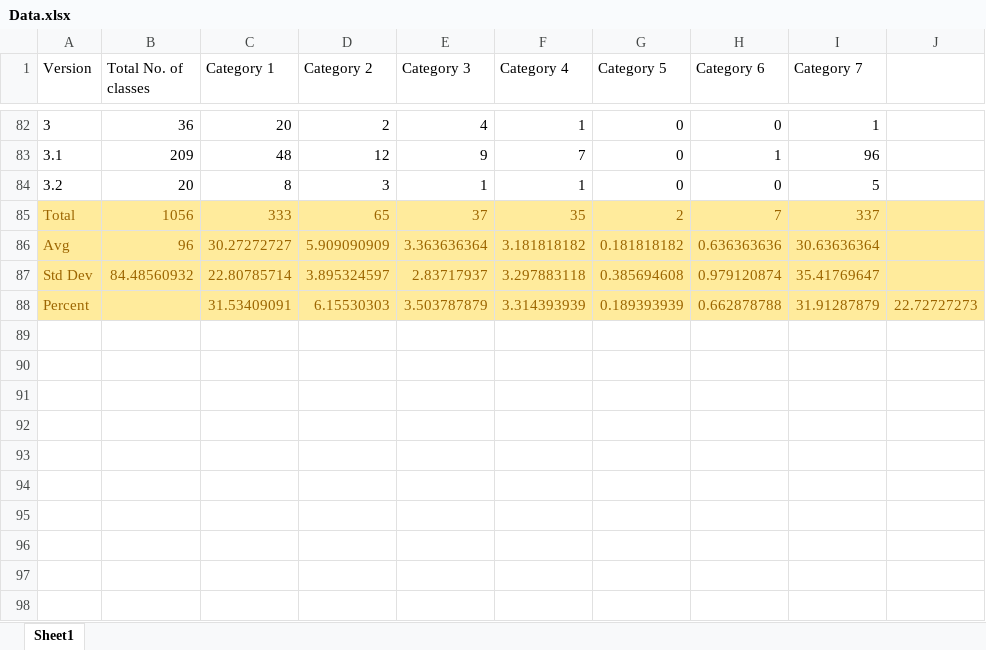
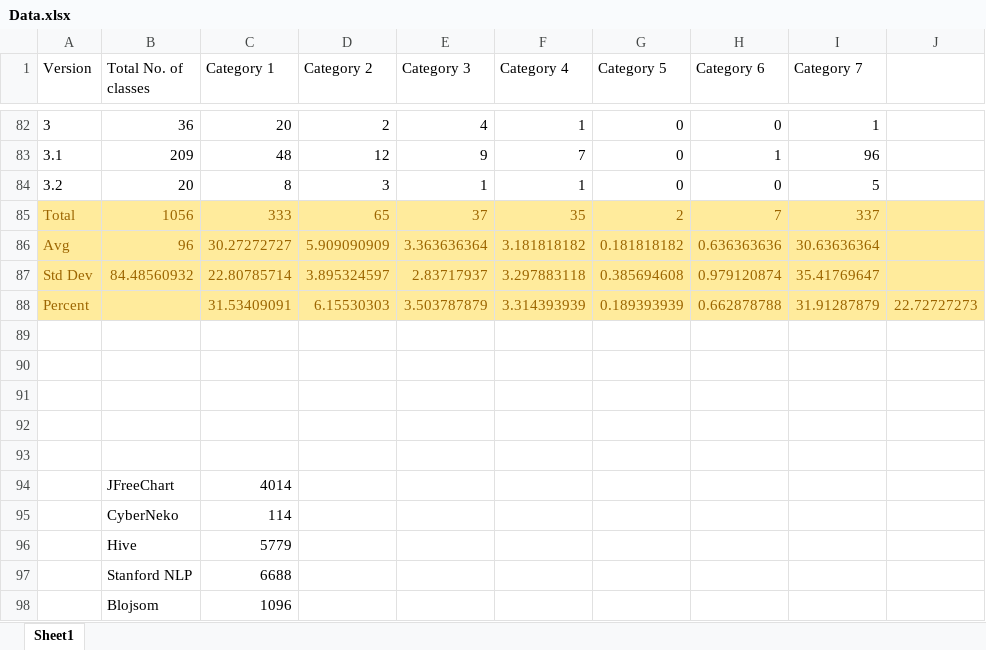
Before and after one commit to RhitSerg/SmellBuster, an Excel workbook: Data.xlsx, sheet Sheet1, drawn as a sheet; only a part is shown, gaps mark what is left out; values as stored, in another font and other column widths than the file's, no borders; charts and pictures not drawn; the diff names each change by its address in the sheet, - before the commit and + after, or states it on an @@ line.

```diff
--- a/Data.xlsx (sheet Sheet1)
+++ b/Data.xlsx (sheet Sheet1)
+row 89: (empty)
+row 90: (empty)
+row 91: (empty)
+row 92: (empty)
+row 93: (empty)
+row 94:  | JFreeChart | 4014
+row 95:  | CyberNeko | 114
+row 96:  | Hive | 5779
+row 97:  | Stanford NLP | 6688
+row 98:  | Blojsom | 1096
```
Also changed, not shown: charts or pictures, 4 other files.
